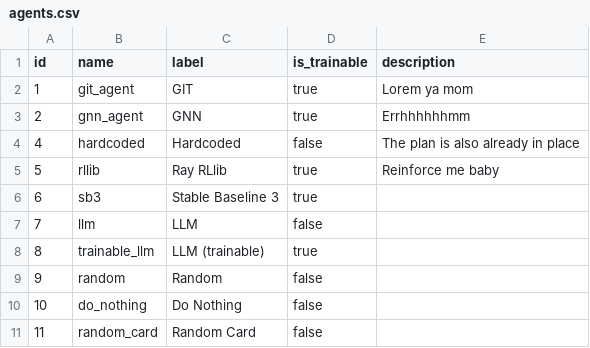
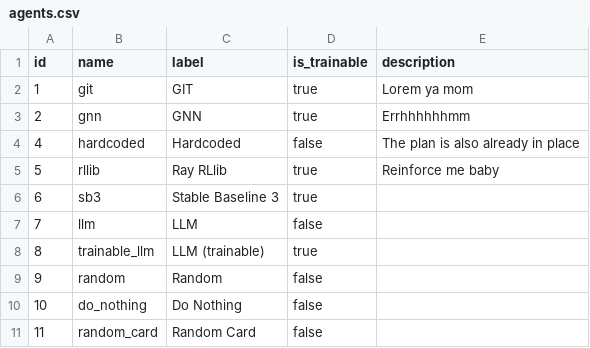
Before and after one commit to intellium-ai/AEGIS, a CSV file: app/metadata/agents.csv, drawn as a sheet.

```diff
--- a/app/metadata/agents.csv
+++ b/app/metadata/agents.csv
@@ -1,4 +1,4 @@
 id,name,label,is_trainable,description
-1,git_agent,GIT,true,Lorem ya mom
-2,gnn_agent,GNN,true,Errhhhhhhmm
+1,git,GIT,true,Lorem ya mom
+2,gnn,GNN,true,Errhhhhhhmm
 4,hardcoded,Hardcoded,false,The plan is also already in place
```
Also changed, not shown: 3 other files.
